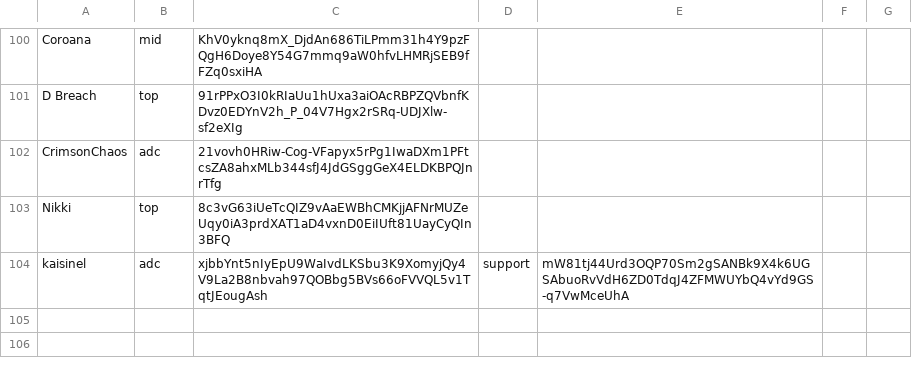
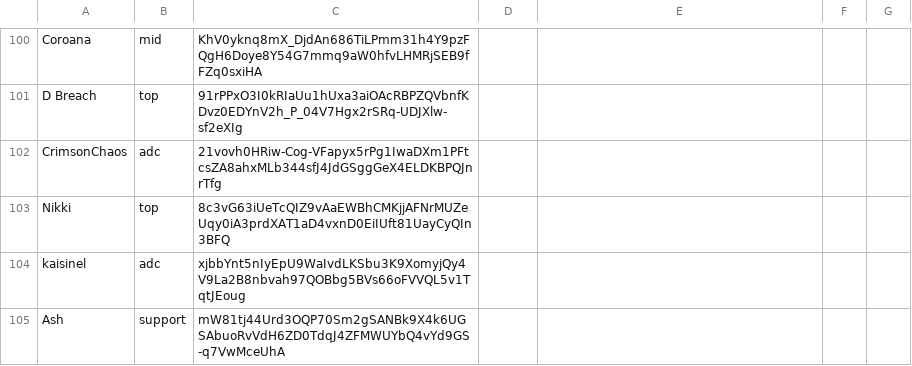
Before and after one commit to ArcaneIRE/ilol-ladder, a CSV file: app/players.csv, drawn as a sheet; only a part is shown, gaps mark what is left out; the diff names each change by its address in the sheet, - before the commit and + after, or states it on an @@ line.

Commit message:
Fix newline

```diff
--- a/app/players.csv
+++ b/app/players.csv
-C104: xjbbYnt5nIyEpU9WaIvdLKSbu3K9XomyjQy4V9La2B8nbvah97QOBbg5BVs66oFVVQL5v1TqtJEougAsh
+C104: xjbbYnt5nIyEpU9WaIvdLKSbu3K9XomyjQy4V9La2B8nbvah97QOBbg5BVs66oFVVQL5v1TqtJEoug
-D104: support
+D104: (empty)
-E104: mW81tj44Urd3OQP70Sm2gSANBk9X4k6UGSAbuoRvVdH6ZD0TdqJ4ZFMWUYbQ4vYd9GS-q7VwMceUhA
+E104: (empty)
+row 105: Ash | support | mW81tj44Urd3OQP70Sm2gSANBk9X4k6UGSAbuoRvVdH6ZD0TdqJ4ZFMWUYbQ4vYd9GS-q7VwMceUhA
```
